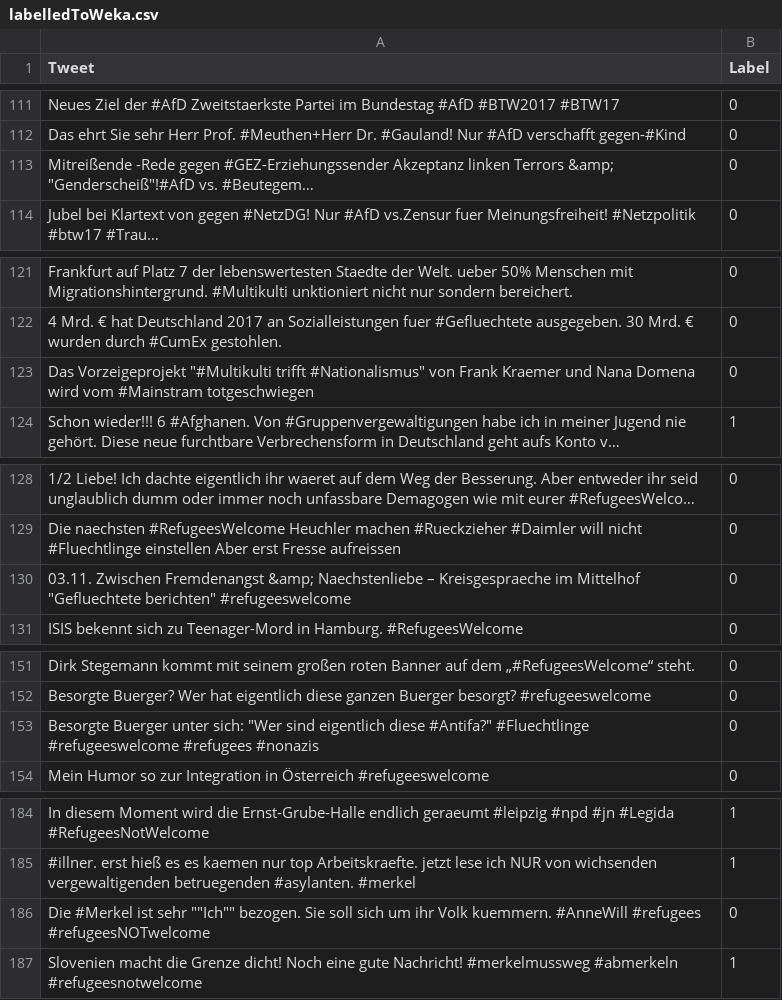
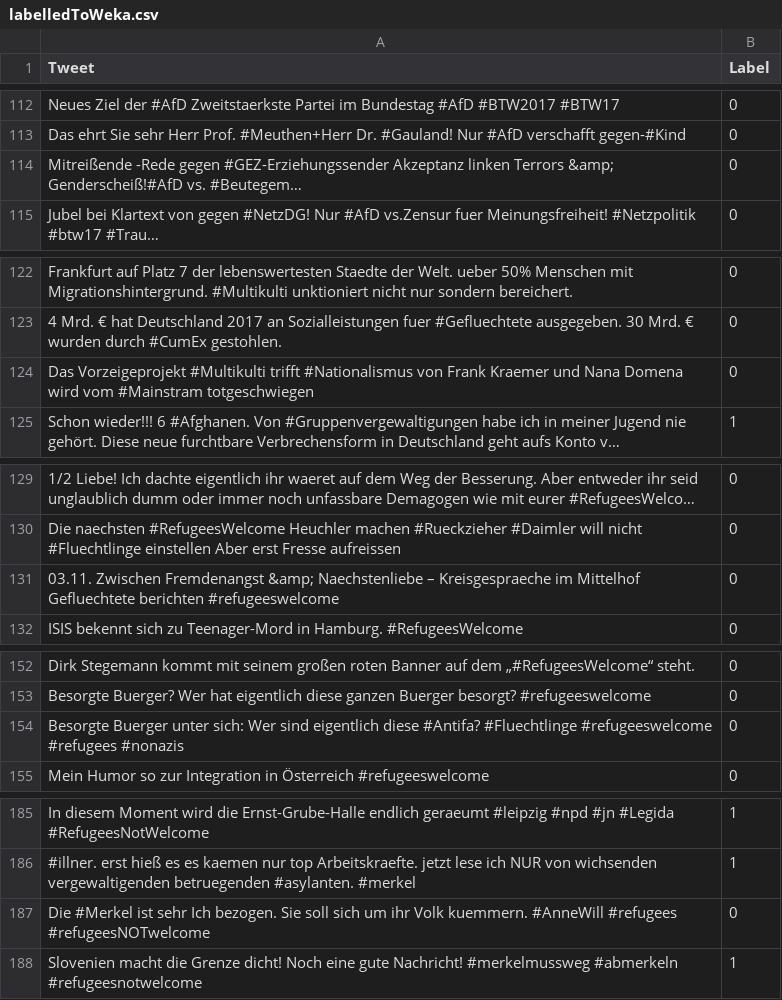
Before and after one commit to racistLabguage/racistLan, a CSV file: labelledToWeka.csv, drawn as a sheet; only a part is shown, gaps mark what is left out; long unchanged cells end in …; addresses are those after the commit; the diff covers the shown part only; the diff names each change by its address in the sheet, - before the commit and + after, or states it on an @@ line.

```diff
--- a/labelledToWeka.csv
+++ b/labelledToWeka.csv
-A114 (Tweet): …Terrors &amp; "Genderscheiß"!#AfD vs. #Beutegem…
+A114 (Tweet): …Terrors &amp; Genderscheiß!#AfD vs. #Beutegem…
-A124 (Tweet): Das Vorzeigeprojekt "#Multikulti trifft #Nationalismus" von Frank…
+A124 (Tweet): Das Vorzeigeprojekt #Multikulti trifft #Nationalismus von Frank…
-A131 (Tweet): …im Mittelhof "Gefluechtete berichten" #refugeeswelcome
+A131 (Tweet): …im Mittelhof Gefluechtete berichten #refugeeswelcome
-A154 (Tweet): …unter sich: "Wer sind eigentlich diese #Antifa?" #Fluechtlinge #refugeeswelcome…
+A154 (Tweet): …unter sich: Wer sind eigentlich diese #Antifa? #Fluechtlinge #refugeeswelcome…
-A187 (Tweet): …ist sehr ""Ich"" bezogen. Sie…
+A187 (Tweet): …ist sehr Ich bezogen. Sie…
```
Also changed, not shown: 1 added row and 18 edited cells elsewhere in this file, 1 other file.
